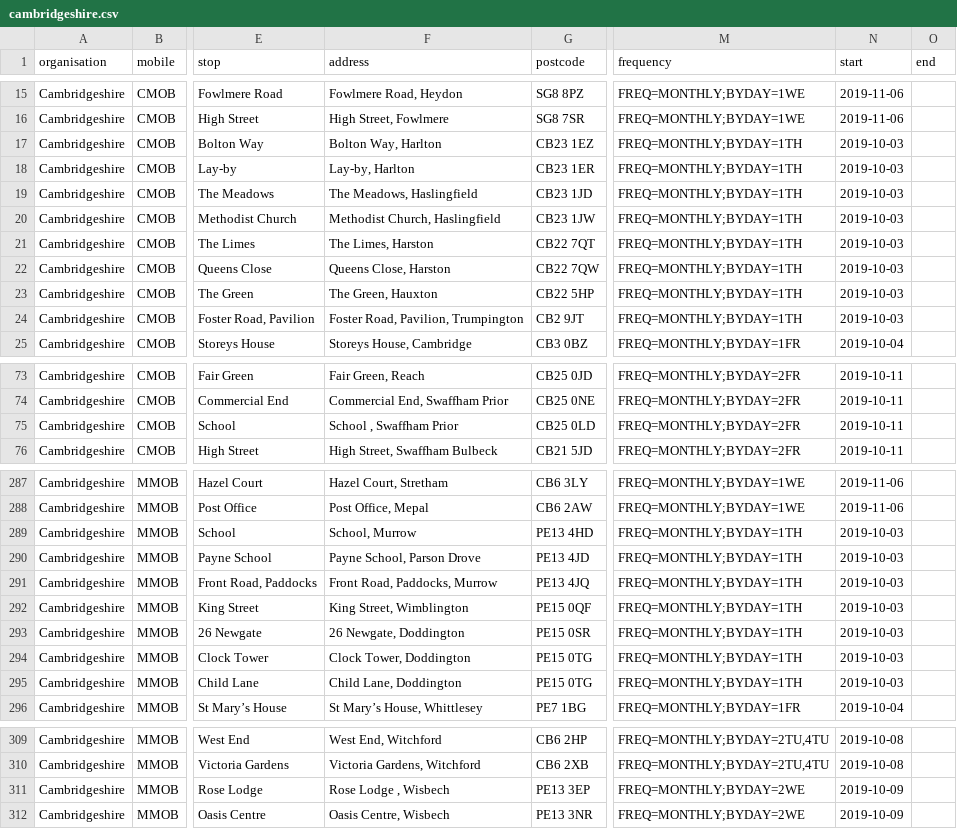
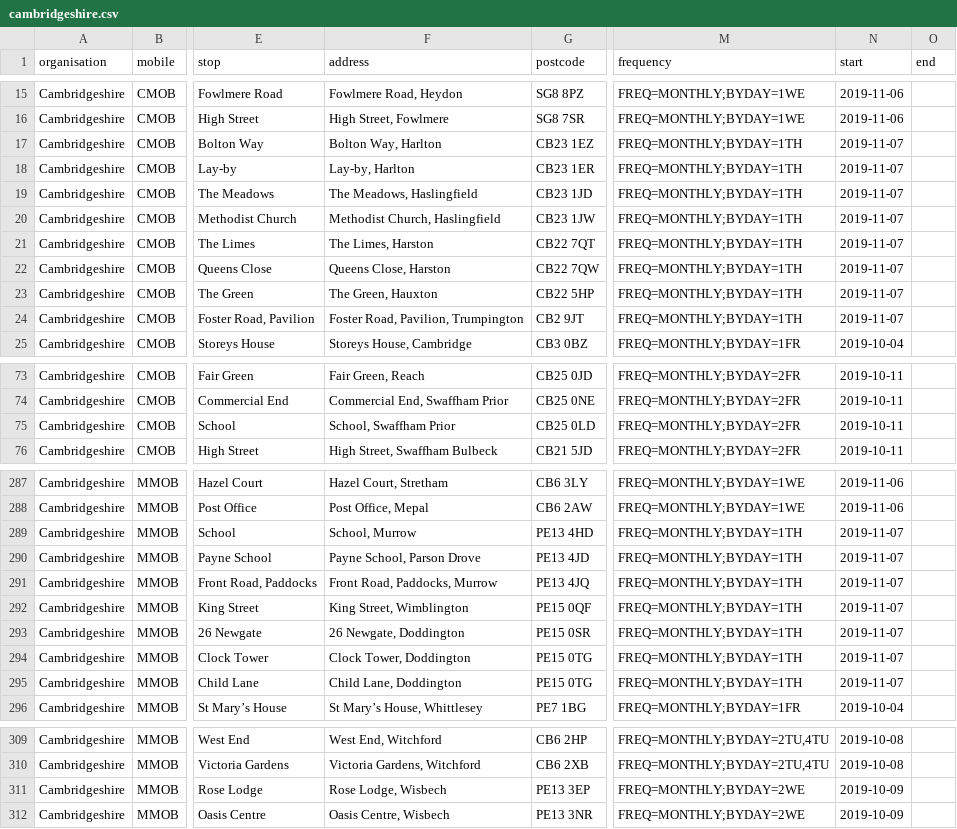
Before and after one commit to LibrariesHacked/mobilelibraries-data, a CSV file: data/cambridgeshire.csv, drawn as a sheet; only a part is shown, gaps mark what is left out; the diff covers the shown part only; the diff names each change by its address in the sheet, - before the commit and + after, or states it on an @@ line.

```diff
--- a/data/cambridgeshire.csv
+++ b/data/cambridgeshire.csv
-N17:N24 (start): 2019-10-03
+N17:N24 (start): 2019-11-07
-F75 (address): School , Swaffham Prior
+F75 (address): School, Swaffham Prior
-N289:N295 (start): 2019-10-03
+N289:N295 (start): 2019-11-07
-F311 (address): Rose Lodge , Wisbech
+F311 (address): Rose Lodge, Wisbech
```
Also changed, not shown: 9 removed rows and 11 edited cells elsewhere in this file, 1 other file.
